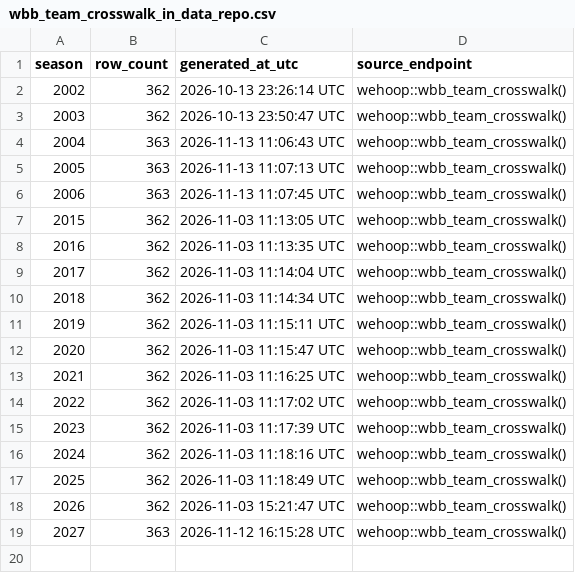
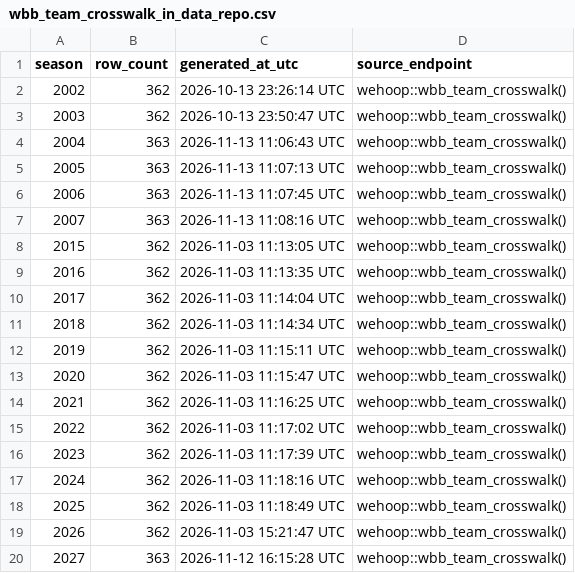
Before and after one commit to sportsdataverse/wehoop-wbb-data, a CSV file: wbb/crosswalk/wbb_team_crosswalk_in_data_repo.csv, drawn as a sheet; the diff names each change by its address in the sheet, - before the commit and + after, or states it on an @@ line.

Commit message:
WBB Data backfill team_crosswalk (Start: 2007 End: 2007)
Season hole / missing rds found by the 2026-11-13 coverage audit (ClaudeCowork notes/2026-11-13-basketball-coverage-floors-crosslinks.md).

```diff
--- a/wbb/crosswalk/wbb_team_crosswalk_in_data_repo.csv
+++ b/wbb/crosswalk/wbb_team_crosswalk_in_data_repo.csv
+row 7: 2007 | 363 | 2026-11-13 11:08:16 UTC | wehoop::wbb_team_crosswalk()
```
Also changed, not shown: 1 other file.
